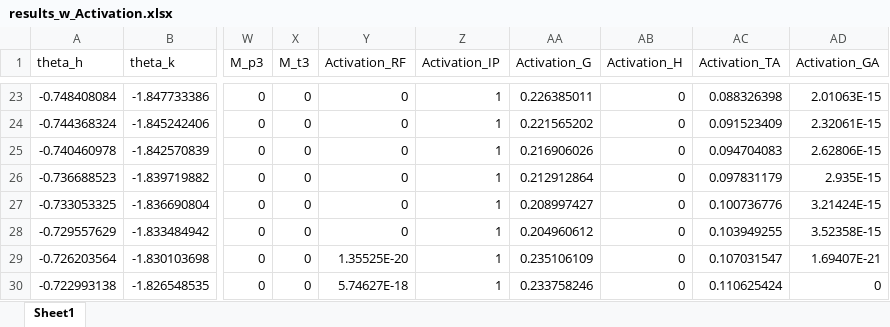
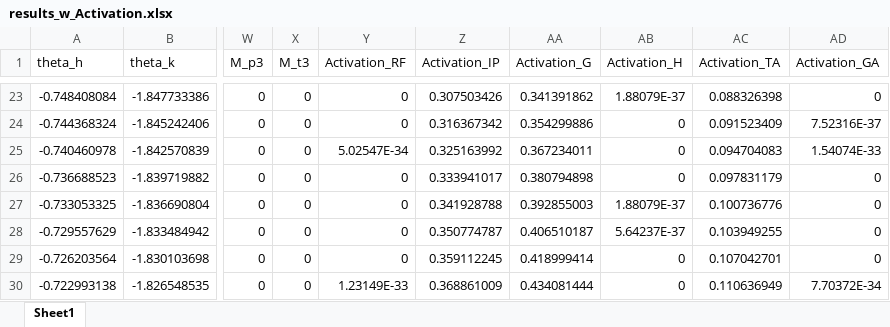
Before and after one commit to quantumRAV/Optimization_Cycling, an Excel workbook: results_w_Activation.xlsx, sheet Sheet1, drawn as a sheet; only a part is shown, gaps mark what is left out; values as stored, in another font and other column widths than the file's, no borders; the diff covers the shown part only; the diff names each change by its address in the sheet, - before the commit and + after, or states it on an @@ line.

```diff
--- a/results_w_Activation.xlsx (sheet Sheet1)
+++ b/results_w_Activation.xlsx (sheet Sheet1)
-Z23 (Activation_IP): 1
+Z23 (Activation_IP): 0.307503426
-AA23 (Activation_G): 0.226385011
+AA23 (Activation_G): 0.341391862
-AB23 (Activation_H): 0
+AB23 (Activation_H): 1.88079E-37
-AD23 (Activation_GA): 2.01063E-15
+AD23 (Activation_GA): 0
-Z24 (Activation_IP): 1
+Z24 (Activation_IP): 0.316367342
-AA24 (Activation_G): 0.221565202
+AA24 (Activation_G): 0.354299886
-AD24 (Activation_GA): 2.32061E-15
+AD24 (Activation_GA): 7.52316E-37
-Y25 (Activation_RF): 0
+Y25 (Activation_RF): 5.02547E-34
-Z25 (Activation_IP): 1
+Z25 (Activation_IP): 0.325163992
-AA25 (Activation_G): 0.216906026
+AA25 (Activation_G): 0.367234011
-AD25 (Activation_GA): 2.62806E-15
+AD25 (Activation_GA): 1.54074E-33
-Z26 (Activation_IP): 1
+Z26 (Activation_IP): 0.333941017
-AA26 (Activation_G): 0.212912864
+AA26 (Activation_G): 0.380794898
-AD26 (Activation_GA): 2.935E-15
+AD26 (Activation_GA): 0
-Z27 (Activation_IP): 1
+Z27 (Activation_IP): 0.341928788
-AA27 (Activation_G): 0.208997427
+AA27 (Activation_G): 0.392855003
-AB27 (Activation_H): 0
+AB27 (Activation_H): 1.88079E-37
-AD27 (Activation_GA): 3.21424E-15
+AD27 (Activation_GA): 0
-Z28 (Activation_IP): 1
+Z28 (Activation_IP): 0.350774787
-AA28 (Activation_G): 0.204960612
+AA28 (Activation_G): 0.406510187
-AB28 (Activation_H): 0
+AB28 (Activation_H): 5.64237E-37
-AD28 (Activation_GA): 3.52358E-15
+AD28 (Activation_GA): 0
-Y29 (Activation_RF): 1.35525E-20
+Y29 (Activation_RF): 0
-Z29 (Activation_IP): 1
+Z29 (Activation_IP): 0.359112245
-AA29 (Activation_G): 0.235106109
+AA29 (Activation_G): 0.418999414
-AC29 (Activation_TA): 0.107031547
+AC29 (Activation_TA): 0.107042701
-AD29 (Activation_GA): 1.69407E-21
+AD29 (Activation_GA): 0
-Y30 (Activation_RF): 5.74627E-18
+Y30 (Activation_RF): 1.23149E-33
-Z30 (Activation_IP): 1
+Z30 (Activation_IP): 0.368861009
-AA30 (Activation_G): 0.233758246
+AA30 (Activation_G): 0.434081444
-AC30 (Activation_TA): 0.110625424
+AC30 (Activation_TA): 0.110636949
-AD30 (Activation_GA): 0
+AD30 (Activation_GA): 7.70372E-34
```
Also changed, not shown: 1246 edited cells elsewhere in this sheet, 6 other files.
